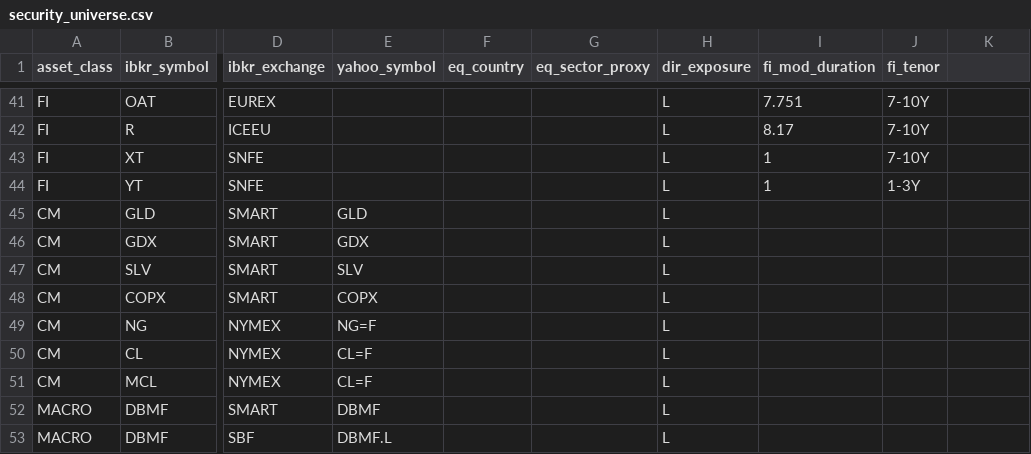
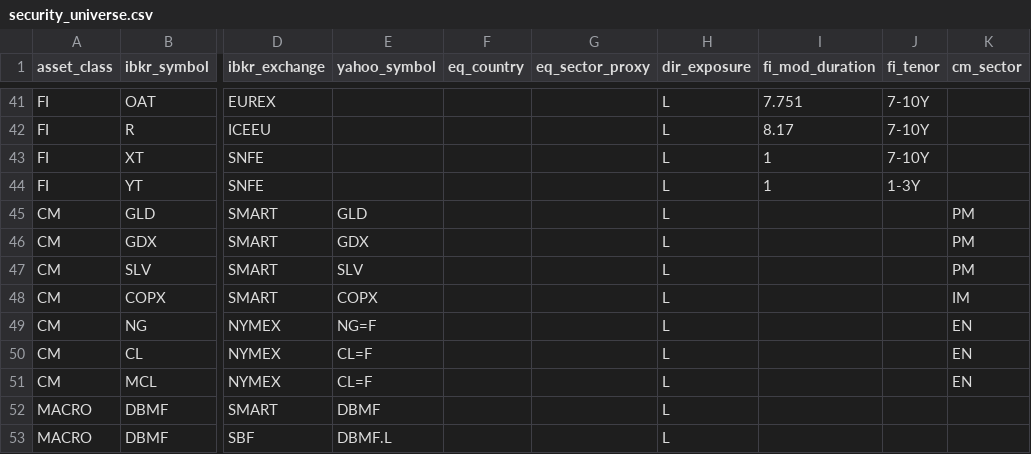
Before and after one commit to kingther94c/market_helper, a CSV file: configs/security_universe.csv, drawn as a sheet; only a part is shown, gaps mark what is left out; the diff names each change by its address in the sheet, - before the commit and + after, or states it on an @@ line.

```diff
--- a/configs/security_universe.csv
+++ b/configs/security_universe.csv
-K1: (empty)
+K1: cm_sector
-K45:K47 (cm_sector): (empty)
+K45:K47 (cm_sector): PM
-K48 (cm_sector): (empty)
+K48 (cm_sector): IM
-K49:K51 (cm_sector): (empty)
+K49:K51 (cm_sector): EN
```
